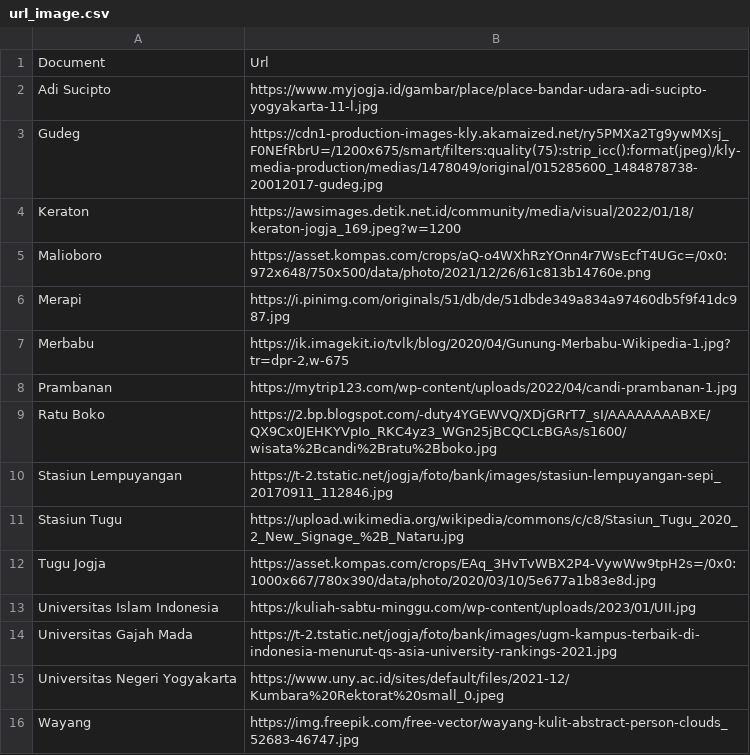
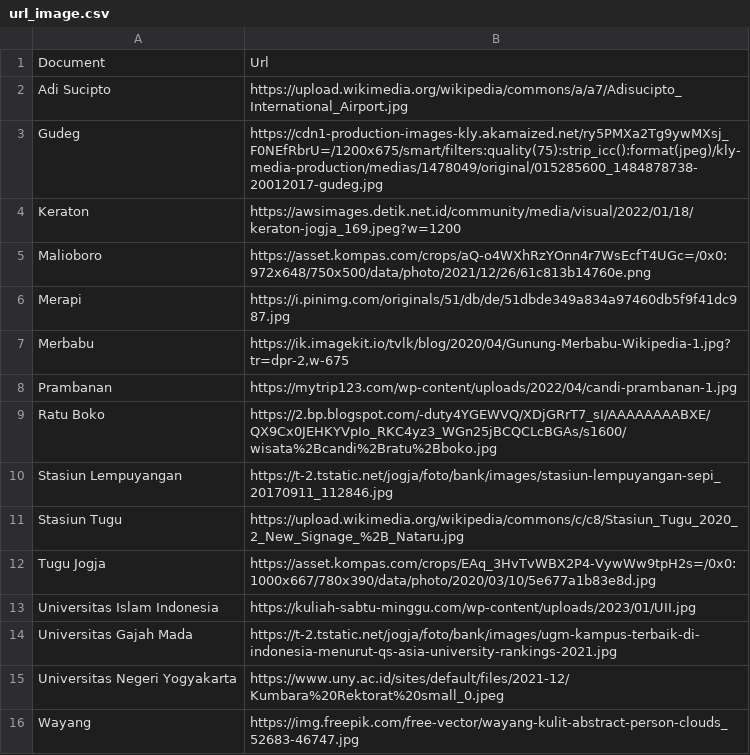
Before and after one commit to richardlois8/Ngayogyakarta, a CSV file: API/corpus/url_image.csv, drawn as a sheet.

```diff
--- a/API/corpus/url_image.csv
+++ b/API/corpus/url_image.csv
@@ -1,3 +1,3 @@
 Document,Url
-Adi Sucipto,https://www.myjogja.id/gambar/place/place-bandar-udara-adi-sucipto-yogyakarta-11-l.jpg
+Adi Sucipto,https://upload.wikimedia.org/wikipedia/commons/a/a7/Adisucipto_International_Airport.jpg
 Gudeg,https://cdn1-production-images-kly.akamaized.net/ry5PMXa2Tg9ywMXsj_F0NEfRbrU=/1200x675/smart/filters:quality(75):strip_icc():format(jpeg)/kly-media-production/medias/1478049/original/015285600_1484878738-20012017-gudeg.jpg
```
Also changed, not shown: 7 other files.
